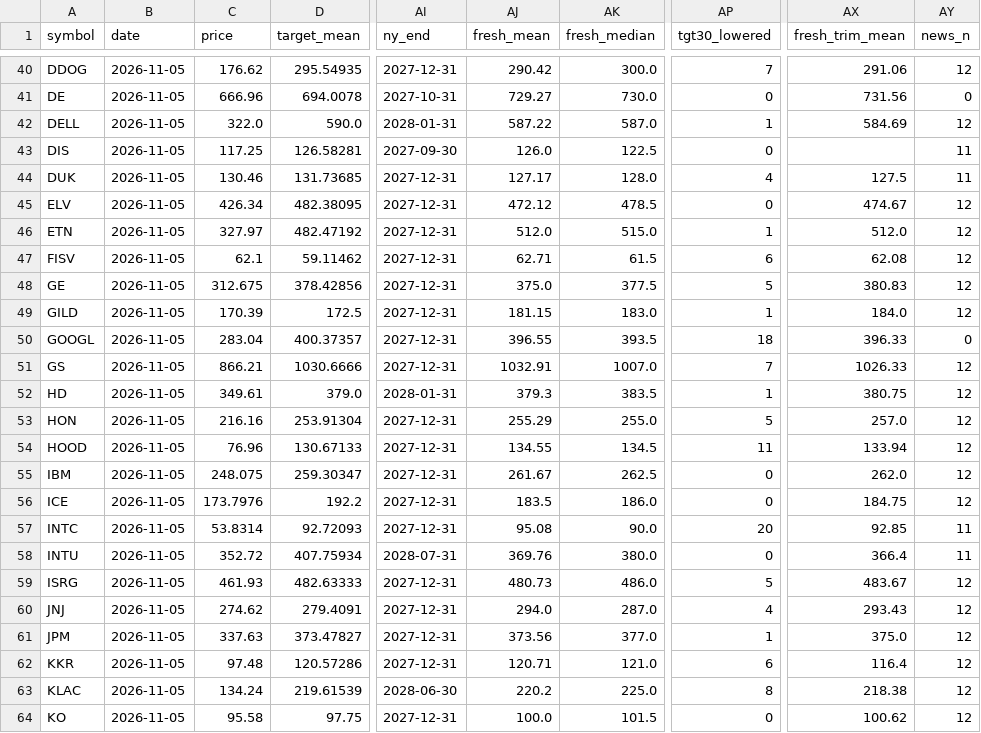
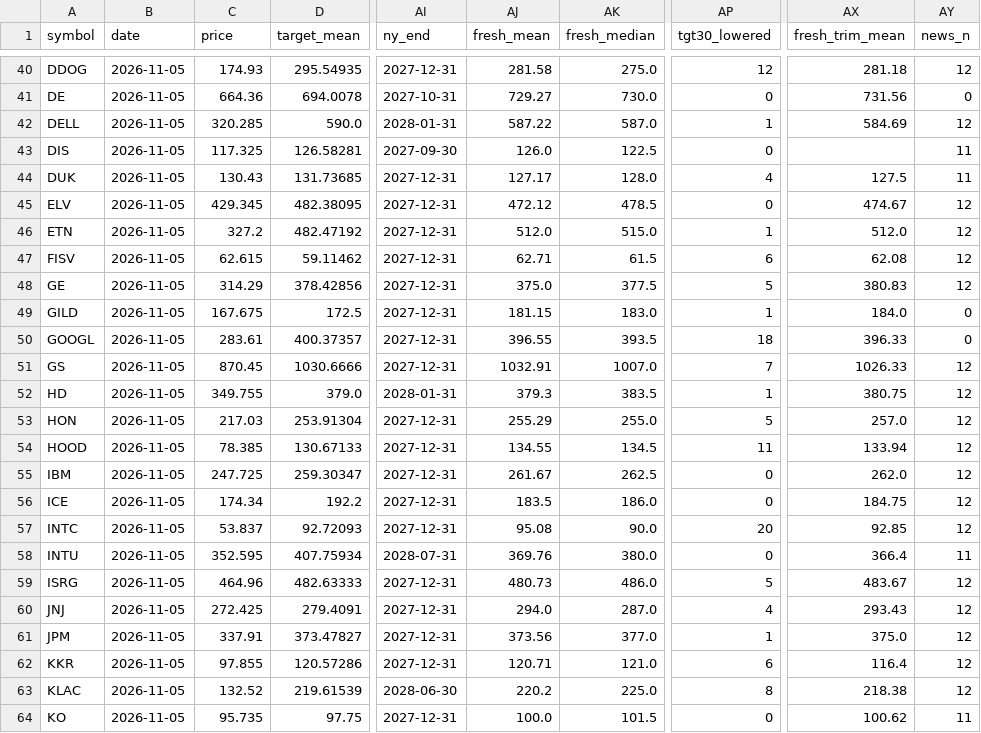
Before and after one commit to Liornim/spmo-market-bridge, a CSV file: core/analysts/2026-11-05.csv, drawn as a sheet; only a part is shown, gaps mark what is left out; the diff covers the shown part only; the diff names each change by its address in the sheet, - before the commit and + after, or states it on an @@ line.

```diff
--- a/core/analysts/2026-11-05.csv
+++ b/core/analysts/2026-11-05.csv
-C40 (price): 176.62
+C40 (price): 174.93
-AJ40 (fresh_mean): 290.42
+AJ40 (fresh_mean): 281.58
-AK40 (fresh_median): 300.0
+AK40 (fresh_median): 275.0
-AP40 (tgt30_lowered): 7
+AP40 (tgt30_lowered): 12
-AX40 (fresh_trim_mean): 291.06
+AX40 (fresh_trim_mean): 281.18
-C41 (price): 666.96
+C41 (price): 664.36
-C42 (price): 322.0
+C42 (price): 320.285
-C43 (price): 117.25
+C43 (price): 117.325
-C44 (price): 130.46
+C44 (price): 130.43
-C45 (price): 426.34
+C45 (price): 429.345
-C46 (price): 327.97
+C46 (price): 327.2
-C47 (price): 62.1
+C47 (price): 62.615
-C48 (price): 312.675
+C48 (price): 314.29
-C49 (price): 170.39
+C49 (price): 167.675
-AY49 (news_n): 12
+AY49 (news_n): 0
-C50 (price): 283.04
+C50 (price): 283.61
-C51 (price): 866.21
+C51 (price): 870.45
-C52 (price): 349.61
+C52 (price): 349.755
-C53 (price): 216.16
+C53 (price): 217.03
-C54 (price): 76.96
+C54 (price): 78.385
-C55 (price): 248.075
+C55 (price): 247.725
-C56 (price): 173.7976
+C56 (price): 174.34
-C57 (price): 53.8314
+C57 (price): 53.837
-AY57 (news_n): 11
+AY57 (news_n): 12
-C58 (price): 352.72
+C58 (price): 352.595
-C59 (price): 461.93
+C59 (price): 464.96
-C60 (price): 274.62
+C60 (price): 272.425
-C61 (price): 337.63
+C61 (price): 337.91
-C62 (price): 97.48
+C62 (price): 97.855
-C63 (price): 134.24
+C63 (price): 132.52
-C64 (price): 95.58
+C64 (price): 95.735
-AY64 (news_n): 12
+AY64 (news_n): 11
```
Also changed, not shown: 143 edited cells elsewhere in this file, 2 other files.
